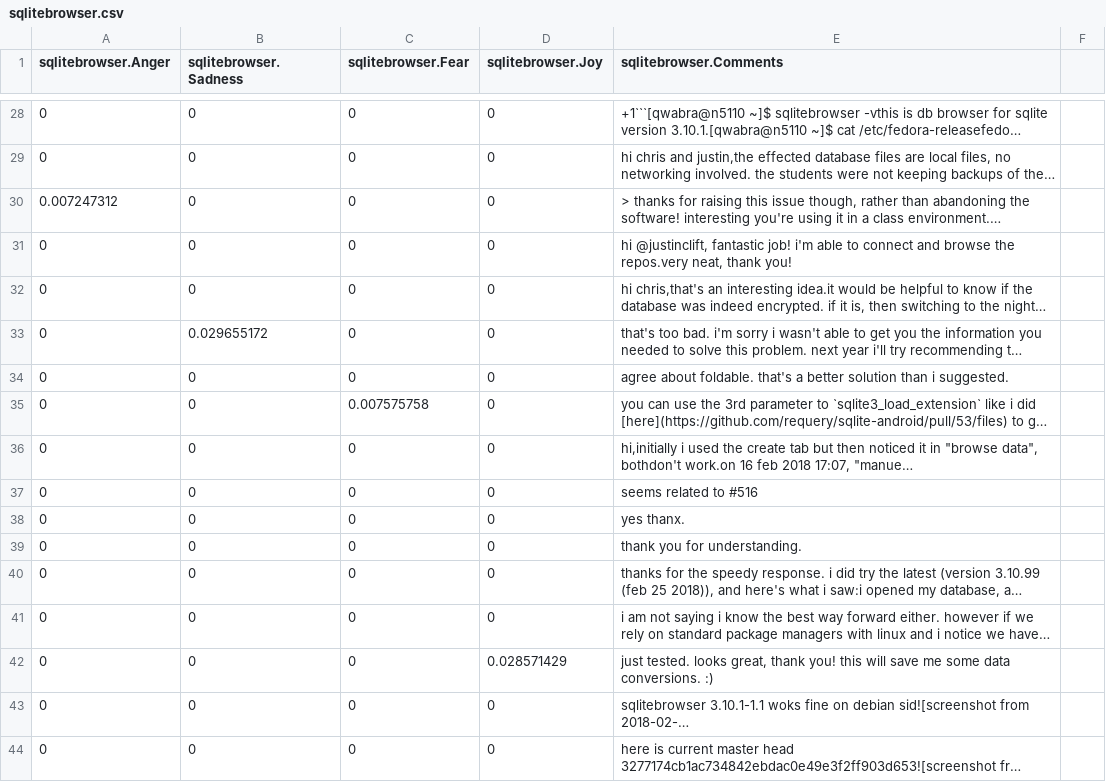
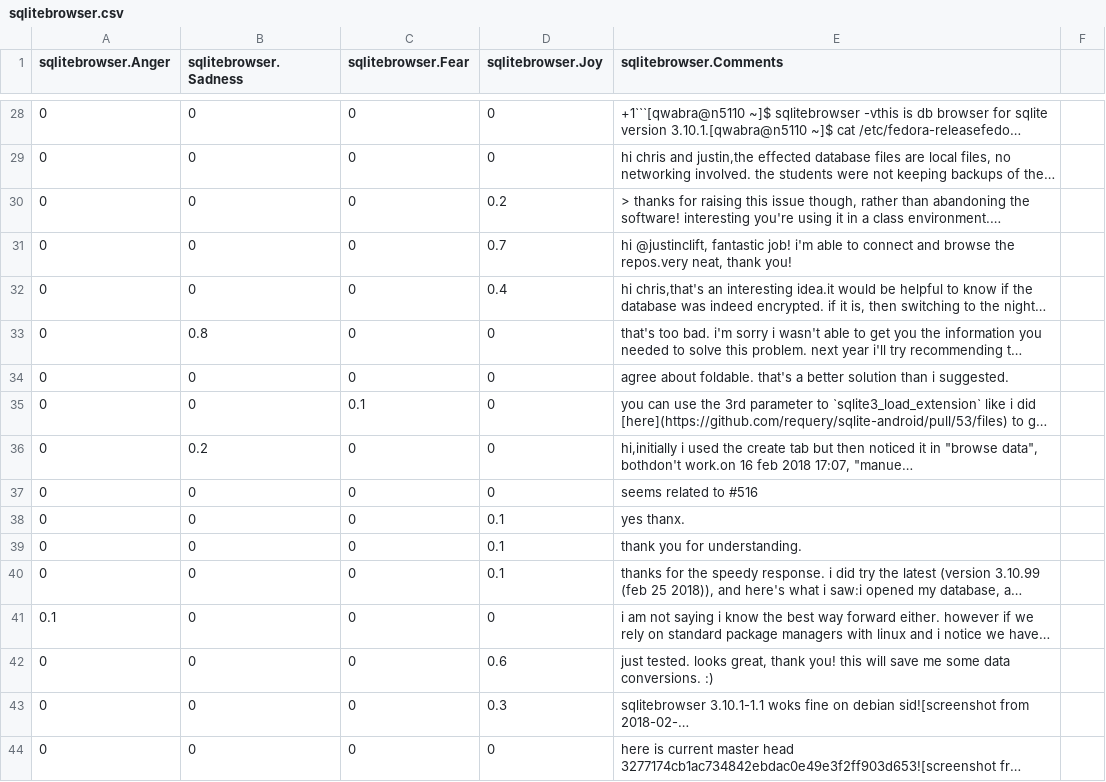
Before and after one commit to krissnnaa/Emotion_Dynamics, a CSV file: emodCSV-mannual labeling/sqlitebrowser.csv, drawn as a sheet; only a part is shown, gaps mark what is left out; long unchanged cells end in …; the diff covers the shown part only; the diff names each change by its address in the sheet, - before the commit and + after, or states it on an @@ line.

```diff
--- a/emodCSV-mannual labeling/sqlitebrowser.csv
+++ b/emodCSV-mannual labeling/sqlitebrowser.csv
-A30 (sqlitebrowser.Anger): 0.007247312
+A30 (sqlitebrowser.Anger): 0
-D30 (sqlitebrowser.Joy): 0
+D30 (sqlitebrowser.Joy): 0.2
-D31 (sqlitebrowser.Joy): 0
+D31 (sqlitebrowser.Joy): 0.7
-D32 (sqlitebrowser.Joy): 0
+D32 (sqlitebrowser.Joy): 0.4
-B33 (sqlitebrowser.Sadness): 0.029655172
+B33 (sqlitebrowser.Sadness): 0.8
-C35 (sqlitebrowser.Fear): 0.007575758
+C35 (sqlitebrowser.Fear): 0.1
-B36 (sqlitebrowser.Sadness): 0
+B36 (sqlitebrowser.Sadness): 0.2
-D38:D40 (sqlitebrowser.Joy): 0
+D38:D40 (sqlitebrowser.Joy): 0.1
-A41 (sqlitebrowser.Anger): 0
+A41 (sqlitebrowser.Anger): 0.1
-D42 (sqlitebrowser.Joy): 0.028571429
+D42 (sqlitebrowser.Joy): 0.6
-D43 (sqlitebrowser.Joy): 0
+D43 (sqlitebrowser.Joy): 0.3
```
Also changed, not shown: 72 edited cells elsewhere in this file, emodCSV-mannual labeling/marko.csv, emodCSV-mannual labeling/moya.csv, 1 other file.
